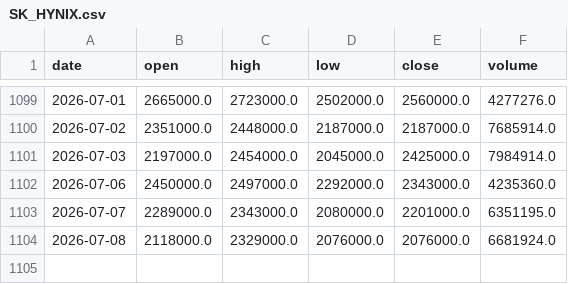
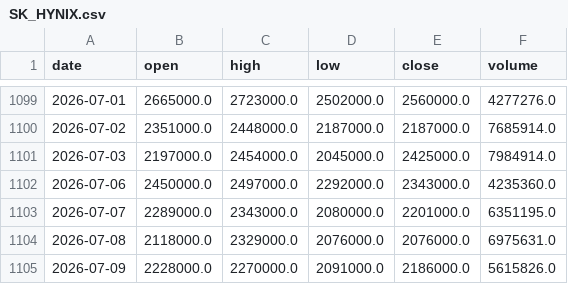
Before and after one commit to cateatcatx/crowding-monitor, a CSV file: data/SK_HYNIX.csv, drawn as a sheet; only a part is shown, gaps mark what is left out.

```diff
--- a/data/SK_HYNIX.csv
+++ b/data/SK_HYNIX.csv
@@ -1103,2 +1103,3 @@ date,open,high,low,close,volume
 2026-07-07,2289000.0,2343000.0,2080000.0,2201000.0,6351195.0
-2026-07-08,2118000.0,2329000.0,2076000.0,2076000.0,6681924.0
+2026-07-08,2118000.0,2329000.0,2076000.0,2076000.0,6975631.0
+2026-07-09,2228000.0,2270000.0,2091000.0,2186000.0,5615826.0
```
Also changed, not shown: out/crowding_MU.csv, out/crowding_SAMSUNG.csv, 20 other files.
